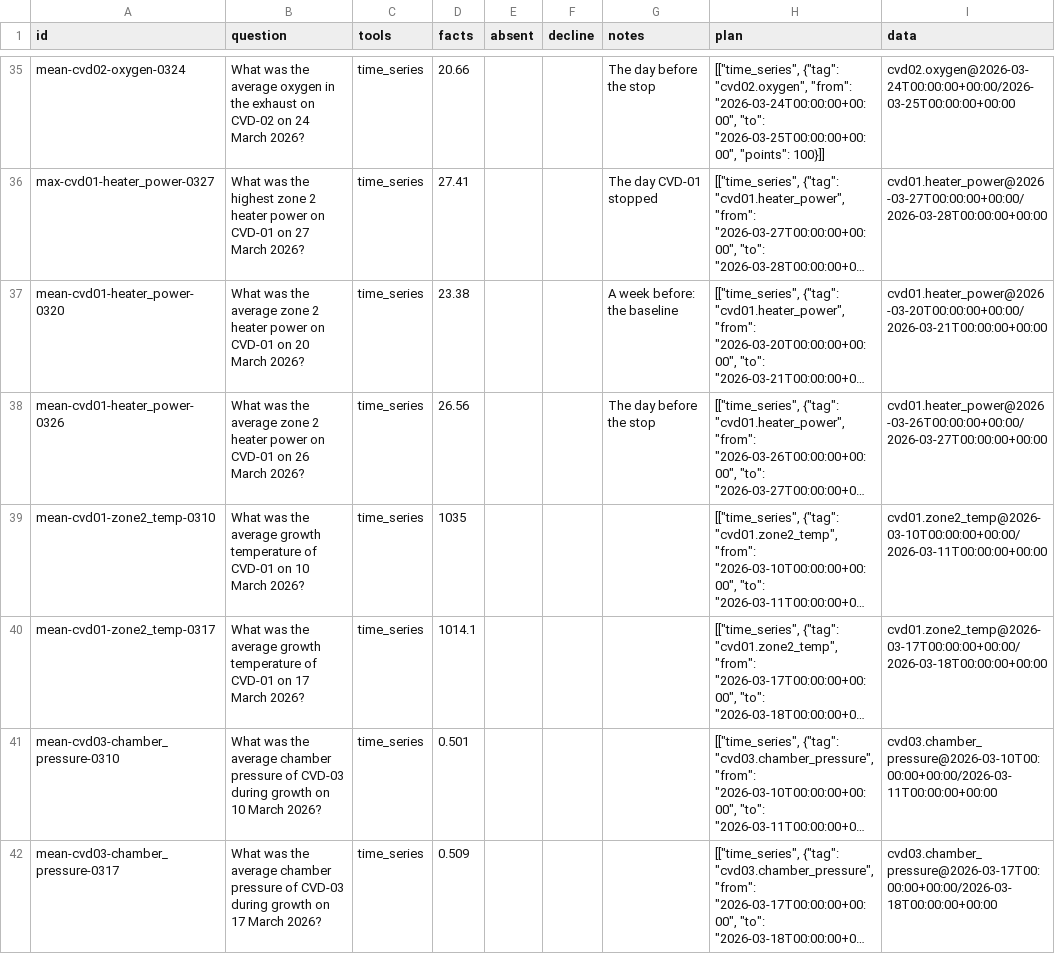
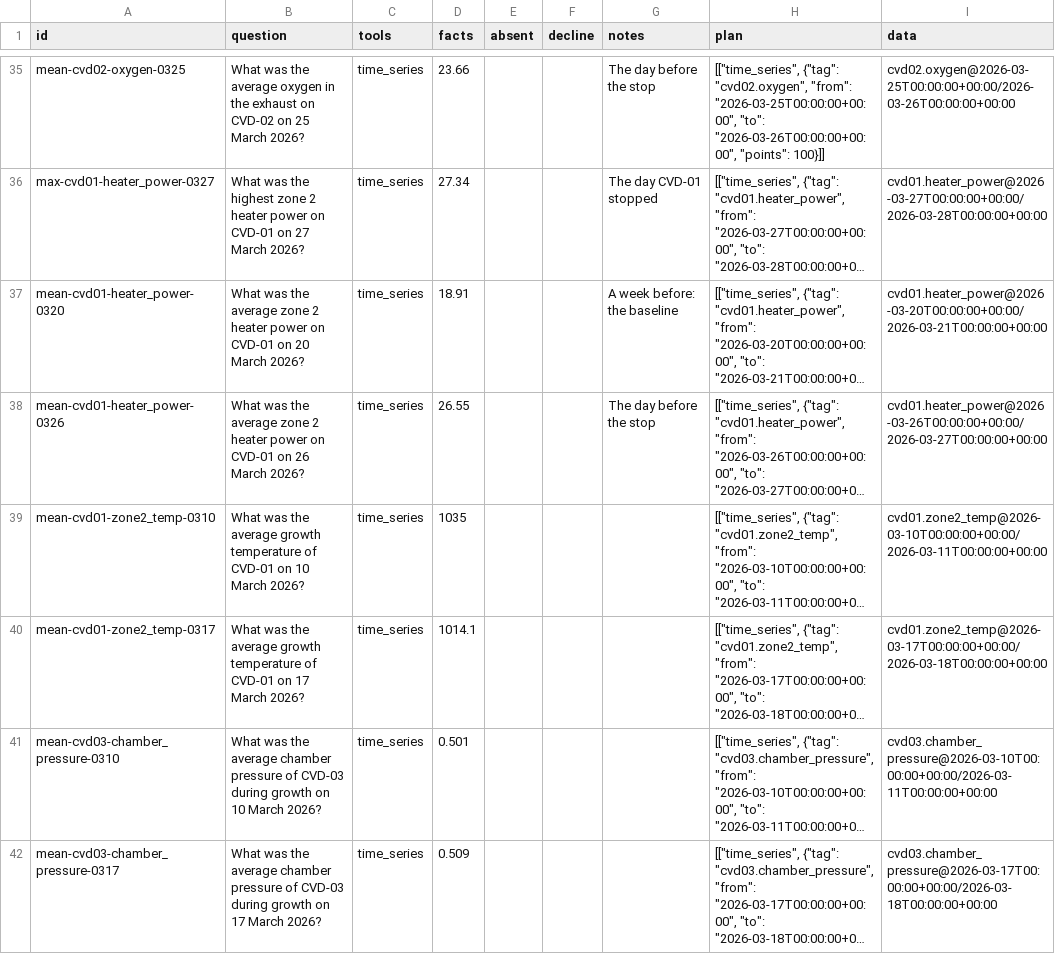
Before and after one commit to dipeshrohan/tiles, a CSV file: data/sample-plants/graphene/copilot/questions.csv, drawn as a sheet; only a part is shown, gaps mark what is left out; long unchanged cells end in …; the diff covers the shown part only; the diff names each change by its address in the sheet, - before the commit and + after, or states it on an @@ line.

```diff
--- a/data/sample-plants/graphene/copilot/questions.csv
+++ b/data/sample-plants/graphene/copilot/questions.csv
-A35 (id): mean-cvd02-oxygen-0324
+A35 (id): mean-cvd02-oxygen-0325
-B35 (question): …CVD-02 on 24 March 2026?
+B35 (question): …CVD-02 on 25 March 2026?
-D35 (facts): 20.66
+D35 (facts): 23.66
-H35 (plan): …"cvd02.oxygen", "from": "2026-03-24T00:00:00+00:00", "to": "2026-03-25T00:00:00+00:00", "points": 100}]]
+H35 (plan): …"cvd02.oxygen", "from": "2026-03-25T00:00:00+00:00", "to": "2026-03-26T00:00:00+00:00", "points": 100}]]
-I35 (data): cvd02.oxygen@2026-03-24T00:00:00+00:00/2026-03-25T00:00:00+00:00
+I35 (data): cvd02.oxygen@2026-03-25T00:00:00+00:00/2026-03-26T00:00:00+00:00
-D36 (facts): 27.41
+D36 (facts): 27.34
-D37 (facts): 23.38
+D37 (facts): 18.91
-D38 (facts): 26.56
+D38 (facts): 26.55
```
Also changed, not shown: 4 added rows and 99 edited cells elsewhere in this file, data/sample-plants/graphene/cmms/work-orders.csv, data/sample-plants/graphene/lab/raman.csv, 41 other files.
